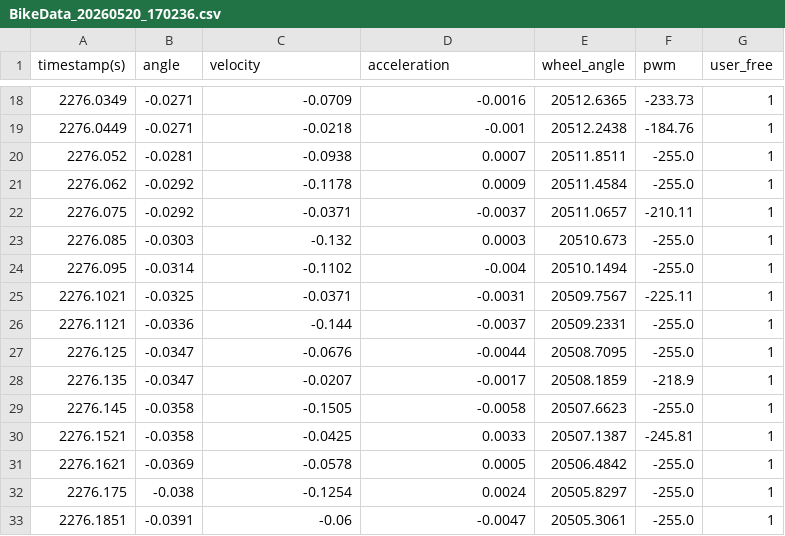
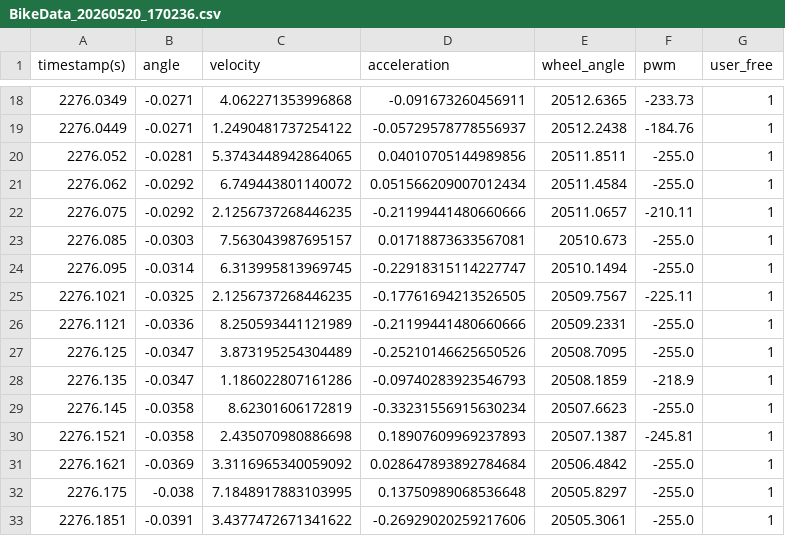
Before and after one commit to Sunbean24/Motorek---projekt-przej-ciowy, a CSV file: pomiary/BikeData_20260520_170236.csv, drawn as a sheet; only a part is shown, gaps mark what is left out; the diff covers the shown part only.

```diff
--- a/pomiary/BikeData_20260520_170236.csv
+++ b/pomiary/BikeData_20260520_170236.csv
@@ -18,16 +18,16 @@ timestamp(s),angle,velocity,acceleration,wheel_angle,pwm,user_free
-2276.0349,-0.0271,-0.0709,-0.0016,20512.6365,-233.73,1
-2276.0449,-0.0271,-0.0218,-0.001,20512.2438,-184.76,1
-2276.052,-0.0281,-0.0938,0.0007,20511.8511,-255.0,1
-2276.062,-0.0292,-0.1178,0.0009,20511.4584,-255.0,1
-2276.075,-0.0292,-0.0371,-0.0037,20511.0657,-210.11,1
-2276.085,-0.0303,-0.132,0.0003,20510.673,-255.0,1
-2276.095,-0.0314,-0.1102,-0.004,20510.1494,-255.0,1
-2276.1021,-0.0325,-0.0371,-0.0031,20509.7567,-225.11,1
-2276.1121,-0.0336,-0.144,-0.0037,20509.2331,-255.0,1
-2276.125,-0.0347,-0.0676,-0.0044,20508.7095,-255.0,1
-2276.135,-0.0347,-0.0207,-0.0017,20508.1859,-218.9,1
-2276.145,-0.0358,-0.1505,-0.0058,20507.6623,-255.0,1
-2276.1521,-0.0358,-0.0425,0.0033,20507.1387,-245.81,1
-2276.1621,-0.0369,-0.0578,0.0005,20506.4842,-255.0,1
-2276.175,-0.038,-0.1254,0.0024,20505.8297,-255.0,1
-2276.1851,-0.0391,-0.06,-0.0047,20505.3061,-255.0,1
+2276.0349,-0.0271,4.062271353996868,-0.091673260456911,20512.6365,-233.73,1
+2276.0449,-0.0271,1.2490481737254122,-0.05729578778556937,20512.2438,-184.76,1
+2276.052,-0.0281,5.3743448942864065,0.04010705144989856,20511.8511,-255.0,1
+2276.062,-0.0292,6.749443801140072,0.051566209007012434,20511.4584,-255.0,1
+2276.075,-0.0292,2.1256737268446235,-0.21199441480660666,20511.0657,-210.11,1
+2276.085,-0.0303,7.563043987695157,0.01718873633567081,20510.673,-255.0,1
+2276.095,-0.0314,6.313995813969745,-0.22918315114227747,20510.1494,-255.0,1
+2276.1021,-0.0325,2.1256737268446235,-0.17761694213526505,20509.7567,-225.11,1
+2276.1121,-0.0336,8.250593441121989,-0.21199441480660666,20509.2331,-255.0,1
+2276.125,-0.0347,3.873195254304489,-0.25210146625650526,20508.7095,-255.0,1
+2276.135,-0.0347,1.186022807161286,-0.09740283923546793,20508.1859,-218.9,1
+2276.145,-0.0358,8.62301606172819,-0.33231556915630234,20507.6623,-255.0,1
+2276.1521,-0.0358,2.435070980886698,0.18907609969237893,20507.1387,-245.81,1
+2276.1621,-0.0369,3.3116965340059092,0.028647893892784684,20506.4842,-255.0,1
+2276.175,-0.038,7.1848917883103995,0.13750989068536648,20505.8297,-255.0,1
+2276.1851,-0.0391,3.4377472671341622,-0.26929020259217606,20505.3061,-255.0,1
```
Also changed, not shown: 113 edited cells elsewhere in this file, pomiary/BikeData_20260520_170244.csv, pomiary/BikeData_20260520_170330.csv, 6 other files.
